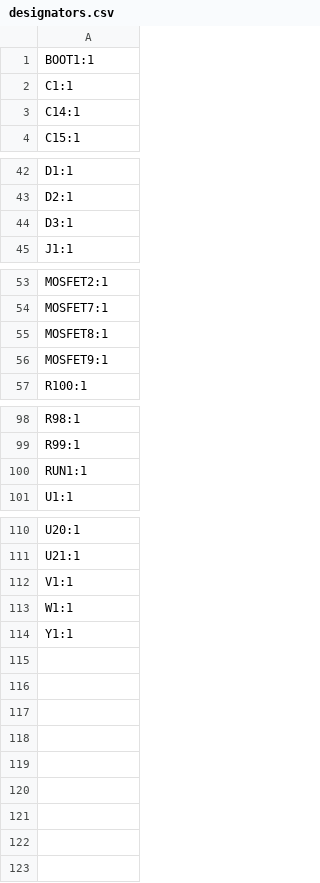
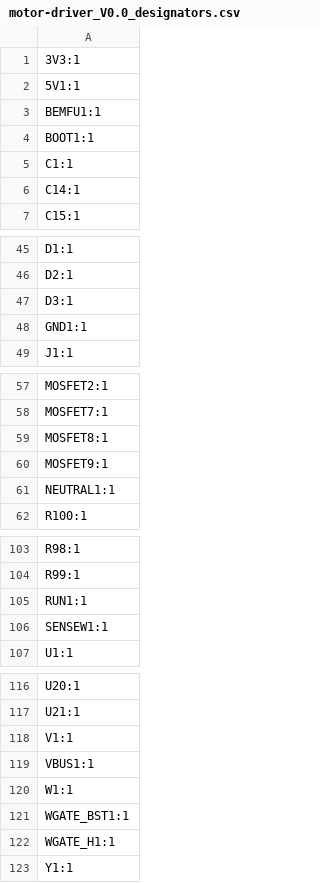
Before and after one commit to samuel-sjoden/drone-project, a CSV file: motor-driver/production/motor-driver_V0.0_designators.csv (was motor-driver/production/designators.csv), drawn as a sheet; only a part is shown, gaps mark what is left out.

```diff
--- a/motor-driver/production/designators.csv
+++ b/motor-driver/production/motor-driver_V0.0_designators.csv
@@ -1 +1,4 @@
+3V3:1
+5V1:1
+BEMFU1:1
 BOOT1:1
@@ -44,2 +47,3 @@ D2:1
 D3:1
+GND1:1
 J1:1
@@ -56,2 +60,3 @@ MOSFET8:1
 MOSFET9:1
+NEUTRAL1:1
 R100:1
@@ -100,2 +105,3 @@ R99:1
 RUN1:1
+SENSEW1:1
 U1:1
@@ -112,3 +118,6 @@ U21:1
 V1:1
+VBUS1:1
 W1:1
+WGATE_BST1:1
+WGATE_H1:1
 Y1:1
```
Also changed, not shown: motor-driver/production/motor-driver_V0.0_bom.csv, motor-driver/production/motor-driver_V0.0_positions.csv, 15 other files.
